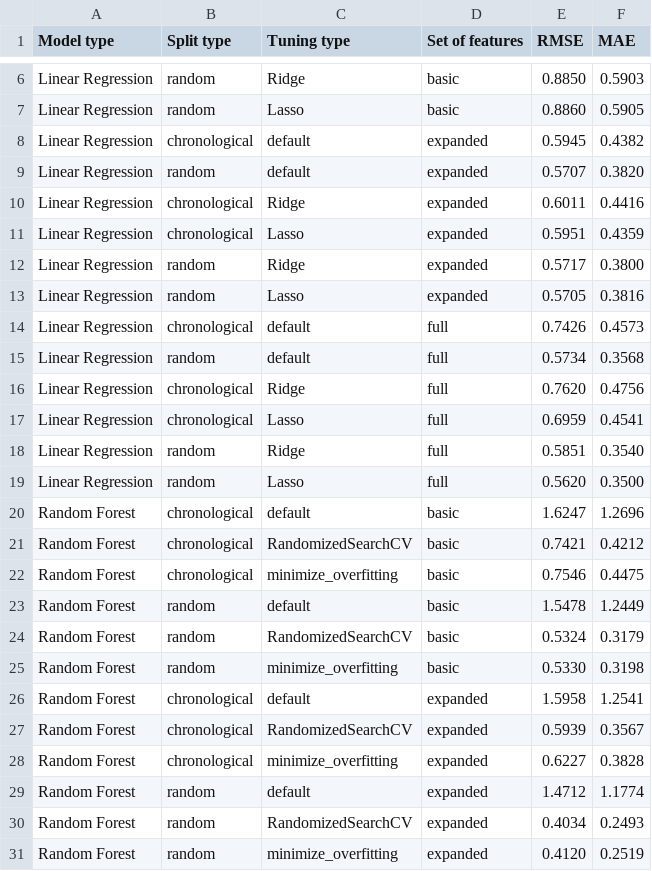
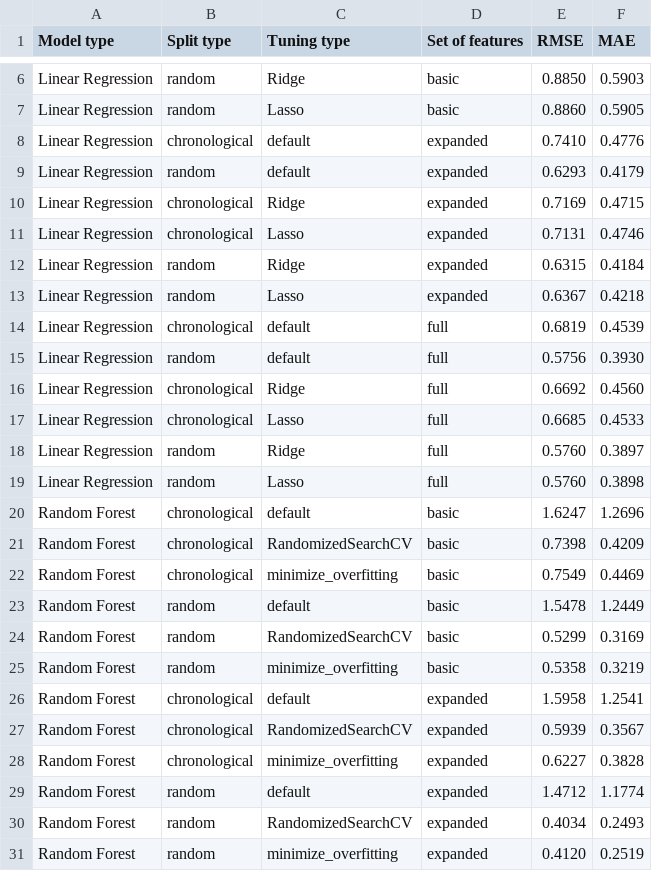
Before and after one commit to Paulina100/ML-for-TTRPG-game-design, a CSV file: notebooks/models/all_models_results.csv, drawn as a sheet; only a part is shown, gaps mark what is left out; the diff covers the shown part only.

```diff
--- a/notebooks/models/all_models_results.csv
+++ b/notebooks/models/all_models_results.csv
@@ -7,20 +7,20 @@ Linear Regression,random,Ridge,basic,0.8850,0.5903
 Linear Regression,random,Lasso,basic,0.8860,0.5905
-Linear Regression,chronological,default,expanded,0.5945,0.4382
-Linear Regression,random,default,expanded,0.5707,0.3820
-Linear Regression,chronological,Ridge,expanded,0.6011,0.4416
-Linear Regression,chronological,Lasso,expanded,0.5951,0.4359
-Linear Regression,random,Ridge,expanded,0.5717,0.3800
-Linear Regression,random,Lasso,expanded,0.5705,0.3816
-Linear Regression,chronological,default,full,0.7426,0.4573
-Linear Regression,random,default,full,0.5734,0.3568
-Linear Regression,chronological,Ridge,full,0.7620,0.4756
-Linear Regression,chronological,Lasso,full,0.6959,0.4541
-Linear Regression,random,Ridge,full,0.5851,0.3540
-Linear Regression,random,Lasso,full,0.5620,0.3500
+Linear Regression,chronological,default,expanded,0.7410,0.4776
+Linear Regression,random,default,expanded,0.6293,0.4179
+Linear Regression,chronological,Ridge,expanded,0.7169,0.4715
+Linear Regression,chronological,Lasso,expanded,0.7131,0.4746
+Linear Regression,random,Ridge,expanded,0.6315,0.4184
+Linear Regression,random,Lasso,expanded,0.6367,0.4218
+Linear Regression,chronological,default,full,0.6819,0.4539
+Linear Regression,random,default,full,0.5756,0.3930
+Linear Regression,chronological,Ridge,full,0.6692,0.4560
+Linear Regression,chronological,Lasso,full,0.6685,0.4533
+Linear Regression,random,Ridge,full,0.5760,0.3897
+Linear Regression,random,Lasso,full,0.5760,0.3898
 Random Forest,chronological,default,basic,1.6247,1.2696
-Random Forest,chronological,RandomizedSearchCV,basic,0.7421,0.4212
-Random Forest,chronological,minimize_overfitting,basic,0.7546,0.4475
+Random Forest,chronological,RandomizedSearchCV,basic,0.7398,0.4209
+Random Forest,chronological,minimize_overfitting,basic,0.7549,0.4469
 Random Forest,random,default,basic,1.5478,1.2449
-Random Forest,random,RandomizedSearchCV,basic,0.5324,0.3179
-Random Forest,random,minimize_overfitting,basic,0.5330,0.3198
+Random Forest,random,RandomizedSearchCV,basic,0.5299,0.3169
+Random Forest,random,minimize_overfitting,basic,0.5358,0.3219
 Random Forest,chronological,default,expanded,1.5958,1.2541
```
Also changed, not shown: 16 edited cells elsewhere in this file, notebooks/models/lightgbm/lightgbm_basic_results.csv, notebooks/models/lightgbm/lightgbm_expanded_results.csv, 18 other files.
